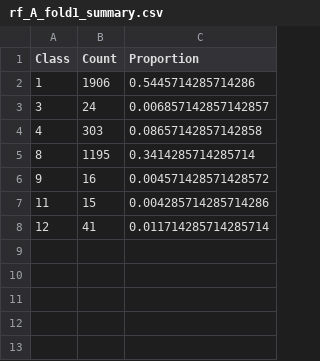
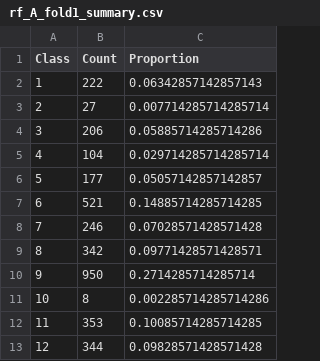
Before and after one commit to giooms/ml-competition, a CSV file: results/rf_A_fold1_summary.csv, drawn as a sheet.

```diff
--- a/results/rf_A_fold1_summary.csv
+++ b/results/rf_A_fold1_summary.csv
@@ -1,8 +1,13 @@
 Class,Count,Proportion
-1,1906,0.5445714285714286
-3,24,0.006857142857142857
-4,303,0.08657142857142858
-8,1195,0.3414285714285714
-9,16,0.004571428571428572
-11,15,0.004285714285714286
-12,41,0.011714285714285714
+1,222,0.06342857142857143
+2,27,0.007714285714285714
+3,206,0.05885714285714286
+4,104,0.029714285714285714
+5,177,0.05057142857142857
+6,521,0.14885714285714285
+7,246,0.07028571428571428
+8,342,0.09771428571428571
+9,950,0.2714285714285714
+10,8,0.002285714285714286
+11,353,0.10085714285714285
+12,344,0.09828571428571428
```
Also changed, not shown: results/rf_A_fold2_summary.csv, submissions/rf_A_fold1_submission.csv, 9 other files.
